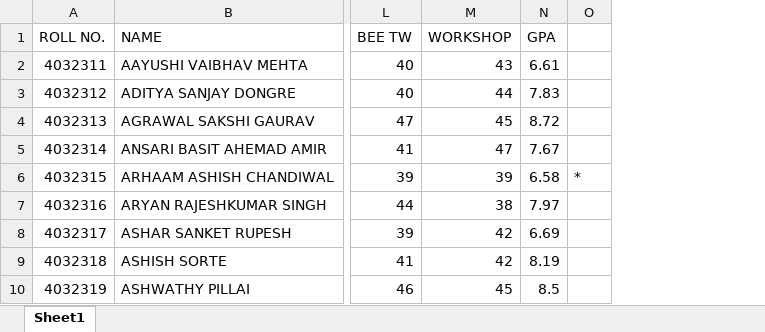
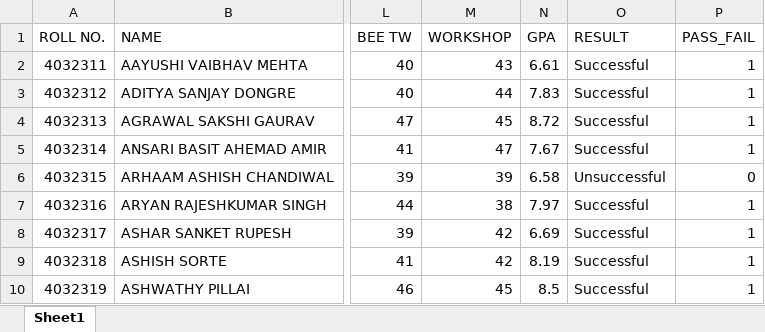
Before and after one commit to harsh626/Result-Eval, an Excel workbook: Cleaned Marksheet.xlsx, sheet Sheet1, drawn as a sheet; only a part is shown, gaps mark what is left out; values as stored, in another font and other column widths than the file's, no borders; charts and pictures and conditional formats not drawn; removed rows and columns are numbered as before the commit, all else as after; the diff names each change by its address in the sheet, - before the commit and + after, or states it on an @@ line.

```diff
--- a/Cleaned Marksheet.xlsx (sheet Sheet1)
+++ b/Cleaned Marksheet.xlsx (sheet Sheet1)
-column O, row 6: *
+column O (RESULT), rows 2-10: Successful | Successful | Successful | Successful | Unsuccessful | Successful | Successful | Successful | Successful
+column P (PASS_FAIL), rows 2-10: 1 | 1 | 1 | 1 | 0 | 1 | 1 | 1 | 1
```
Also changed, not shown: charts or pictures, 3 other files.
